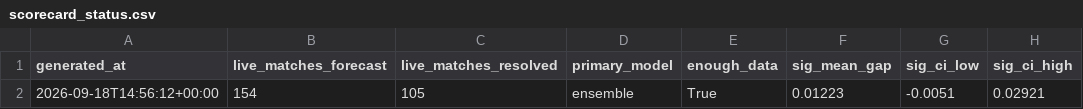
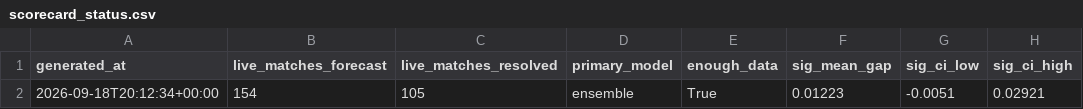
Before and after one commit to JonahXA/closingline, a CSV file: reports/scorecard_status.csv, drawn as a sheet; only a part is shown; the diff names each change by its address in the sheet, - before the commit and + after, or states it on an @@ line.

```diff
--- a/reports/scorecard_status.csv
+++ b/reports/scorecard_status.csv
-A2 (generated_at): 2026-09-18T14:56:12+00:00
+A2 (generated_at): 2026-09-18T20:12:34+00:00
```
Also changed, not shown: 1 other file.
